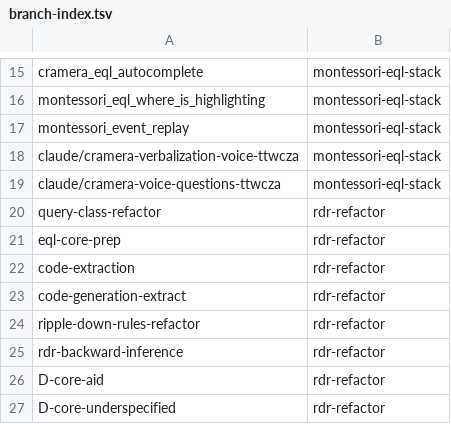
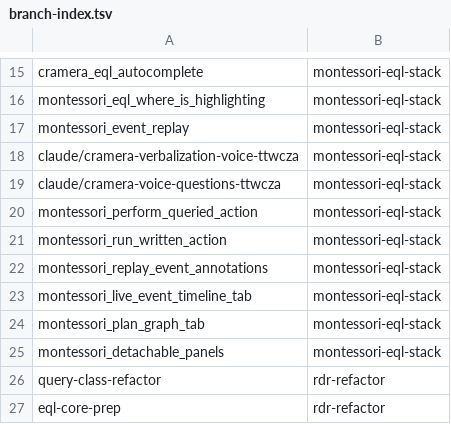
Before and after one commit to AbdelrhmanBassiouny/cognitive_robot_abstract_machine, a TSV file: .claude/personal/plans/_generated/branch-index.tsv, drawn as a sheet; only a part is shown, gaps mark what is left out; the shorter side is filled out with more unchanged rows.

Commit message:
Update plan manifest for montessori-eql-stack

```diff
--- a/.claude/personal/plans/_generated/branch-index.tsv
+++ b/.claude/personal/plans/_generated/branch-index.tsv
@@ -19,2 +19,8 @@ claude/cramera-verbalization-voice-ttwcza	montessori-eql-stack
 claude/cramera-voice-questions-ttwcza	montessori-eql-stack
+montessori_perform_queried_action	montessori-eql-stack
+montessori_run_written_action	montessori-eql-stack
+montessori_replay_event_annotations	montessori-eql-stack
+montessori_live_event_timeline_tab	montessori-eql-stack
+montessori_plan_graph_tab	montessori-eql-stack
+montessori_detachable_panels	montessori-eql-stack
 query-class-refactor	rdr-refactor
```
Also changed, not shown: 2 other files.
